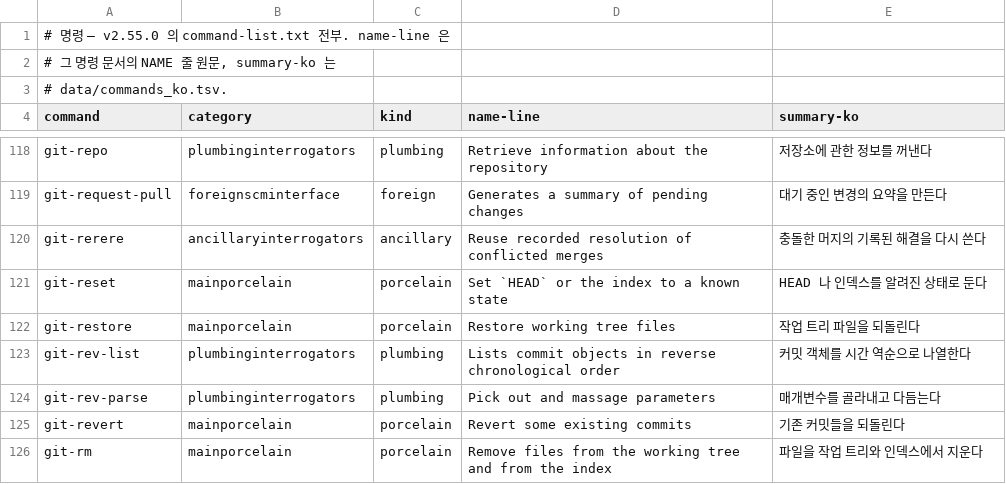
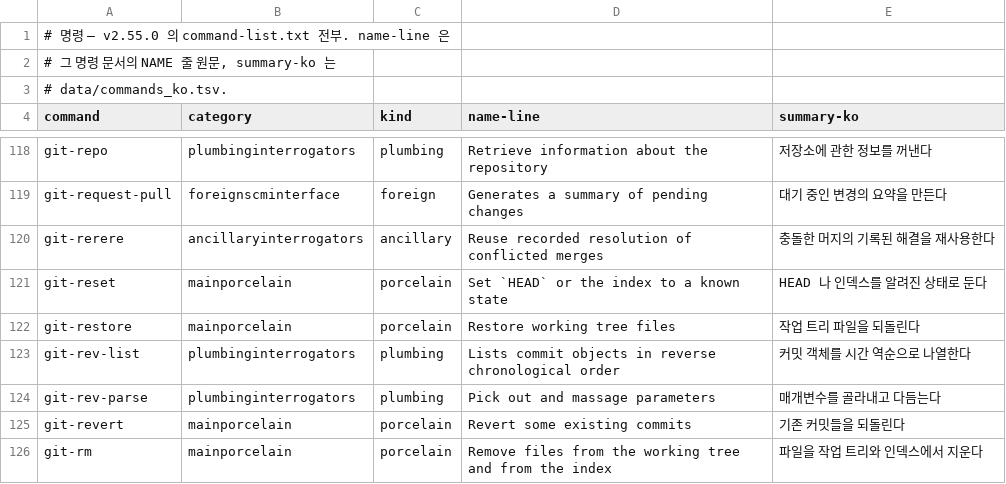
Before and after one commit to chobocho/treasure_house, a TSV file: git/data/commands.tsv, drawn as a sheet; only a part is shown, gaps mark what is left out.

```diff
--- a/git/data/commands.tsv
+++ b/git/data/commands.tsv
@@ -119,3 +119,3 @@ git-repo	plumbinginterrogators	plumbing	Retrieve information about the repositor
 git-request-pull	foreignscminterface	foreign	Generates a summary of pending changes	대기 중인 변경의 요약을 만든다
-git-rerere	ancillaryinterrogators	ancillary	Reuse recorded resolution of conflicted merges	충돌한 머지의 기록된 해결을 다시 쓴다
+git-rerere	ancillaryinterrogators	ancillary	Reuse recorded resolution of conflicted merges	충돌한 머지의 기록된 해결을 재사용한다
 git-reset	mainporcelain	porcelain	Set `HEAD` or the index to a known state	HEAD 나 인덱스를 알려진 상태로 둔다
```
Also changed, not shown: git/data/commands_ko.tsv, 23 other files.
